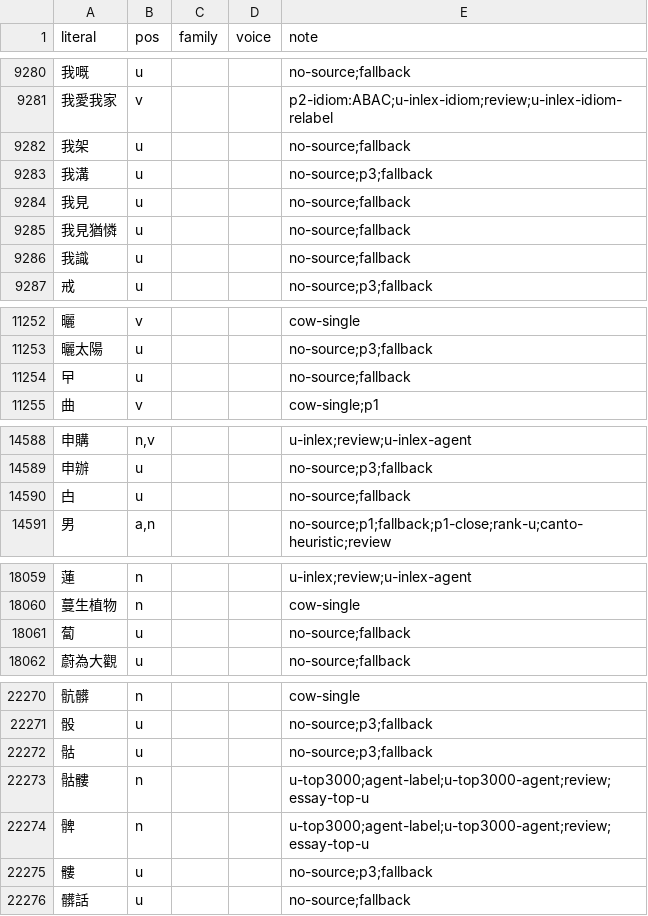
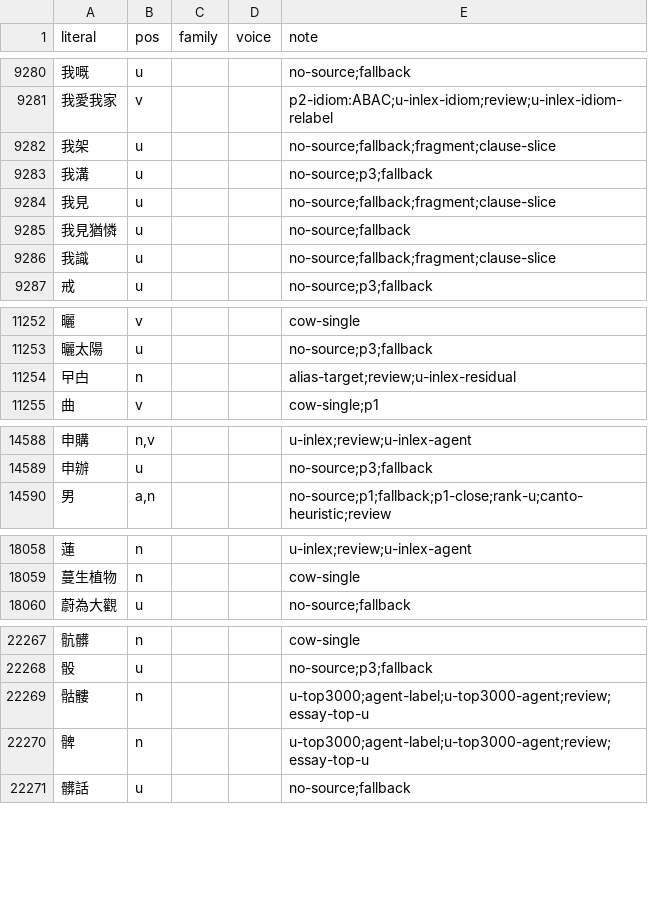
Before and after one commit to bill-iu/Canto-0243, a TSV file: data/pos/project_pos.tsv, drawn as a sheet; only a part is shown, gaps mark what is left out; removed rows and columns are numbered as before the commit, all else as after; the diff covers the shown part only; the diff names each change by its address in the sheet, - before the commit and + after, or states it on an @@ line.

Commit message:
feat(pos): ADR-0060 fragment/alias pipeline for in-lex hard-u
Document dual-coverage + residual alias policy; add alias.tsv (6 maps),
curated 曱甴, strip residual SSOT rows, tag clause-slice/opaque fragments,
and cover alias sources in P0–P3 status. CLI: project_pos_alias propose|apply|status.

```diff
--- a/data/pos/project_pos.tsv
+++ b/data/pos/project_pos.tsv
-E9282 (note): no-source;fallback
+E9282 (note): no-source;fallback;fragment;clause-slice
-E9284 (note): no-source;fallback
+E9284 (note): no-source;fallback;fragment;clause-slice
-E9286 (note): no-source;fallback
+E9286 (note): no-source;fallback;fragment;clause-slice
-row 11254: 曱 | u |  |  | no-source;fallback
+row 11254: 曱甴 | n |  |  | alias-target;review;u-inlex-residual
-row 14590: 甴 | u |  |  | no-source;fallback
-row 18061: 蔔 | u |  |  | no-source;fallback
-row 22272: 骷 | u |  |  | no-source;p3;fallback
-row 22275: 髏 | u |  |  | no-source;p3;fallback
```
Also changed, not shown: 1 removed row and 14 edited cells elsewhere in this file, 13 other files.
